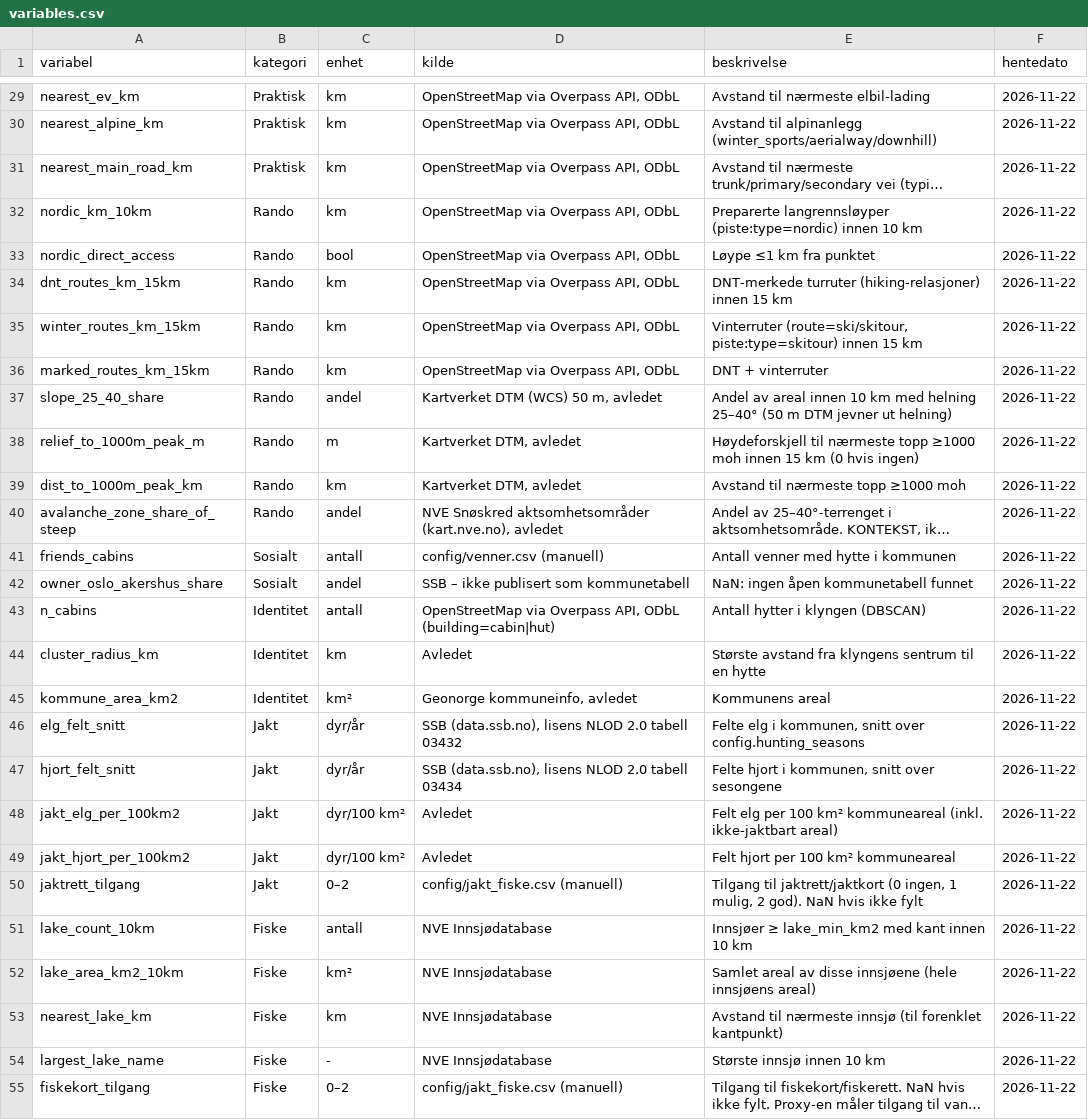
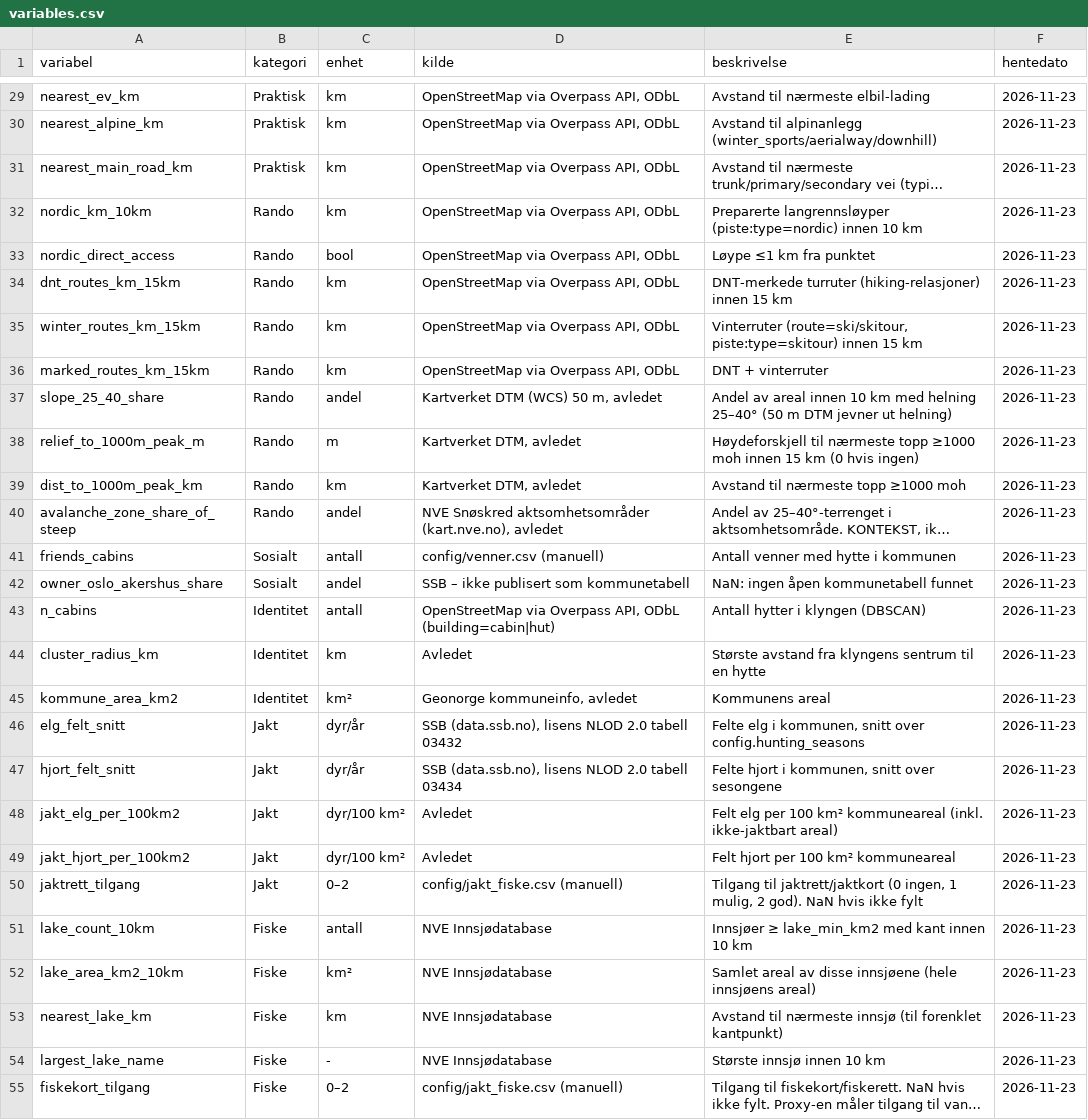
Before and after one commit to sondreNodenes/hytte-finder, a CSV file: data/processed/variables.csv, drawn as a sheet; only a part is shown, gaps mark what is left out; long unchanged cells end in …; the diff covers the shown part only; the diff names each change by its address in the sheet, - before the commit and + after, or states it on an @@ line.

```diff
--- a/data/processed/variables.csv
+++ b/data/processed/variables.csv
-F29:F55 (hentedato): 2026-11-22
+F29:F55 (hentedato): 2026-11-23
```
Also changed, not shown: 38 edited cells elsewhere in this file, 2 other files.
